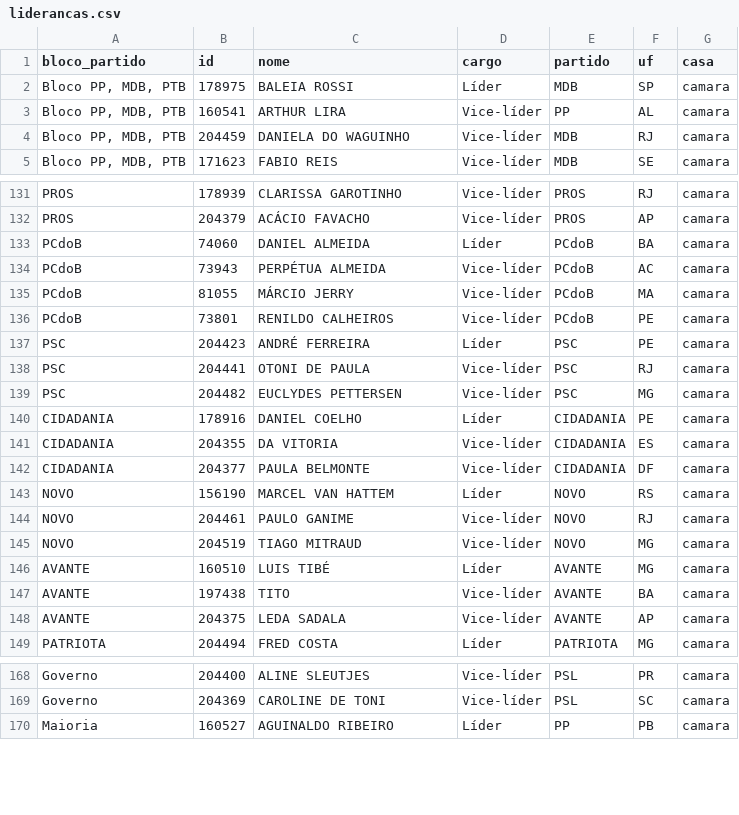
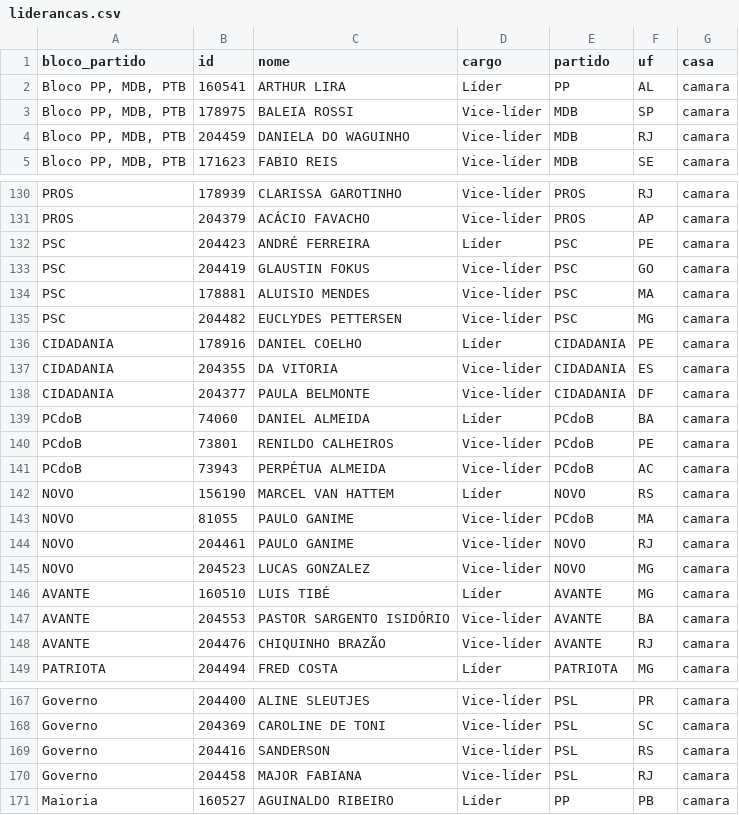
Before and after one commit to parlametria/perfil-parlamentarR, a CSV file: raw_data/liderancas.csv, drawn as a sheet; only a part is shown, gaps mark what is left out; the diff covers the shown part only.

```diff
--- a/raw_data/liderancas.csv
+++ b/raw_data/liderancas.csv
@@ -1,4 +1,4 @@
 bloco_partido,id,nome,cargo,partido,uf,casa
-"Bloco PP, MDB, PTB",178975,BALEIA ROSSI,Líder,MDB,SP,camara
-"Bloco PP, MDB, PTB",160541,ARTHUR LIRA,Vice-líder,PP,AL,camara
+"Bloco PP, MDB, PTB",160541,ARTHUR LIRA,Líder,PP,AL,camara
+"Bloco PP, MDB, PTB",178975,BALEIA ROSSI,Vice-líder,MDB,SP,camara
 "Bloco PP, MDB, PTB",204459,DANIELA DO WAGUINHO,Vice-líder,MDB,RJ,camara
@@ -132,8 +131,5 @@ PROS,178939,CLARISSA GAROTINHO,Vice-líder,PROS,RJ,camara
 PROS,204379,ACÁCIO FAVACHO,Vice-líder,PROS,AP,camara
-PCdoB,74060,DANIEL ALMEIDA,Líder,PCdoB,BA,camara
-PCdoB,73943,PERPÉTUA ALMEIDA,Vice-líder,PCdoB,AC,camara
-PCdoB,81055,MÁRCIO JERRY,Vice-líder,PCdoB,MA,camara
-PCdoB,73801,RENILDO CALHEIROS,Vice-líder,PCdoB,PE,camara
 PSC,204423,ANDRÉ FERREIRA,Líder,PSC,PE,camara
-PSC,204441,OTONI DE PAULA,Vice-líder,PSC,RJ,camara
+PSC,204419,GLAUSTIN FOKUS,Vice-líder,PSC,GO,camara
+PSC,178881,ALUISIO MENDES,Vice-líder,PSC,MA,camara
 PSC,204482,EUCLYDES PETTERSEN,Vice-líder,PSC,MG,camara
@@ -142,8 +138,12 @@ CIDADANIA,204355,DA VITORIA,Vice-líder,CIDADANIA,ES,camara
 CIDADANIA,204377,PAULA BELMONTE,Vice-líder,CIDADANIA,DF,camara
+PCdoB,74060,DANIEL ALMEIDA,Líder,PCdoB,BA,camara
+PCdoB,73801,RENILDO CALHEIROS,Vice-líder,PCdoB,PE,camara
+PCdoB,73943,PERPÉTUA ALMEIDA,Vice-líder,PCdoB,AC,camara
 NOVO,156190,MARCEL VAN HATTEM,Líder,NOVO,RS,camara
+NOVO,81055,PAULO GANIME,Vice-líder,PCdoB,MA,camara
 NOVO,204461,PAULO GANIME,Vice-líder,NOVO,RJ,camara
-NOVO,204519,TIAGO MITRAUD,Vice-líder,NOVO,MG,camara
+NOVO,204523,LUCAS GONZALEZ,Vice-líder,NOVO,MG,camara
 AVANTE,160510,LUIS TIBÉ,Líder,AVANTE,MG,camara
-AVANTE,197438,TITO,Vice-líder,AVANTE,BA,camara
-AVANTE,204375,LEDA SADALA,Vice-líder,AVANTE,AP,camara
+AVANTE,204553,PASTOR SARGENTO ISIDÓRIO,Vice-líder,AVANTE,BA,camara
+AVANTE,204476,CHIQUINHO BRAZÃO,Vice-líder,AVANTE,RJ,camara
 PATRIOTA,204494,FRED COSTA,Líder,PATRIOTA,MG,camara
@@ -169,2 +168,4 @@ Governo,204400,ALINE SLEUTJES,Vice-líder,PSL,PR,camara
 Governo,204369,CAROLINE DE TONI,Vice-líder,PSL,SC,camara
+Governo,204416,SANDERSON,Vice-líder,PSL,RS,camara
+Governo,204458,MAJOR FABIANA,Vice-líder,PSL,RJ,camara
 Maioria,160527,AGUINALDO RIBEIRO,Líder,PP,PB,camara
```
Also changed, not shown: 2 added rows, 5 removed rows, 21 moved rows and 6 edited cells elsewhere in this file, raw_data/comissoes.csv, raw_data/composicao_comissoes.csv, 5 other files.
